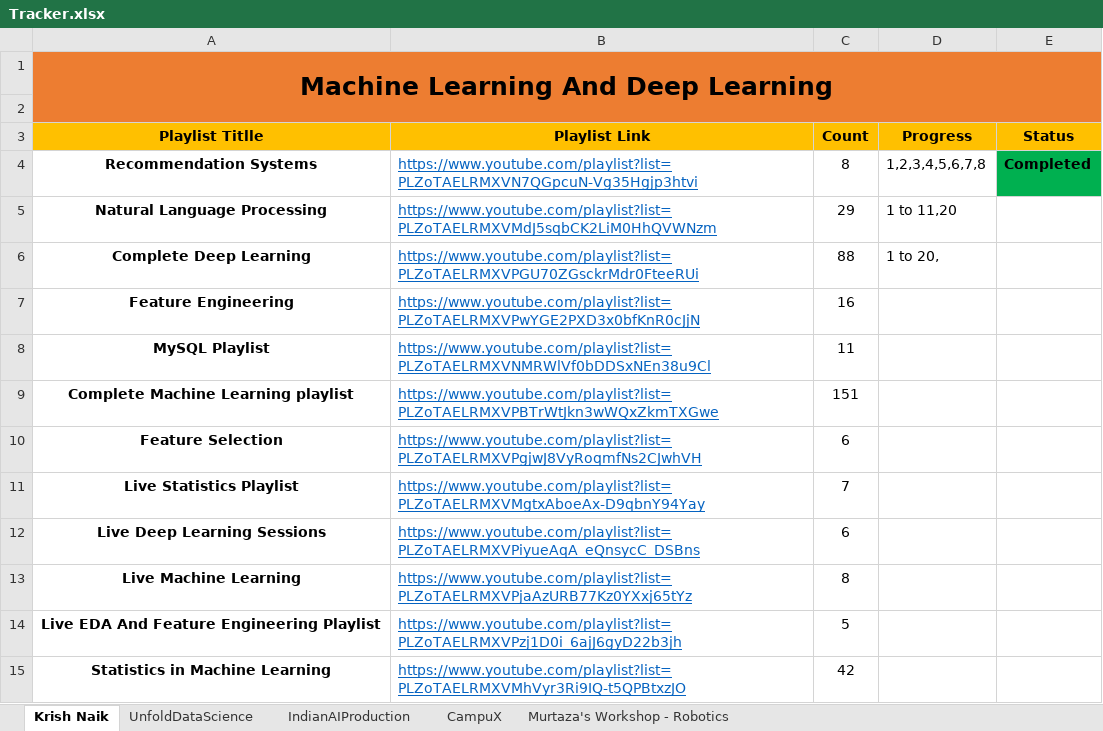
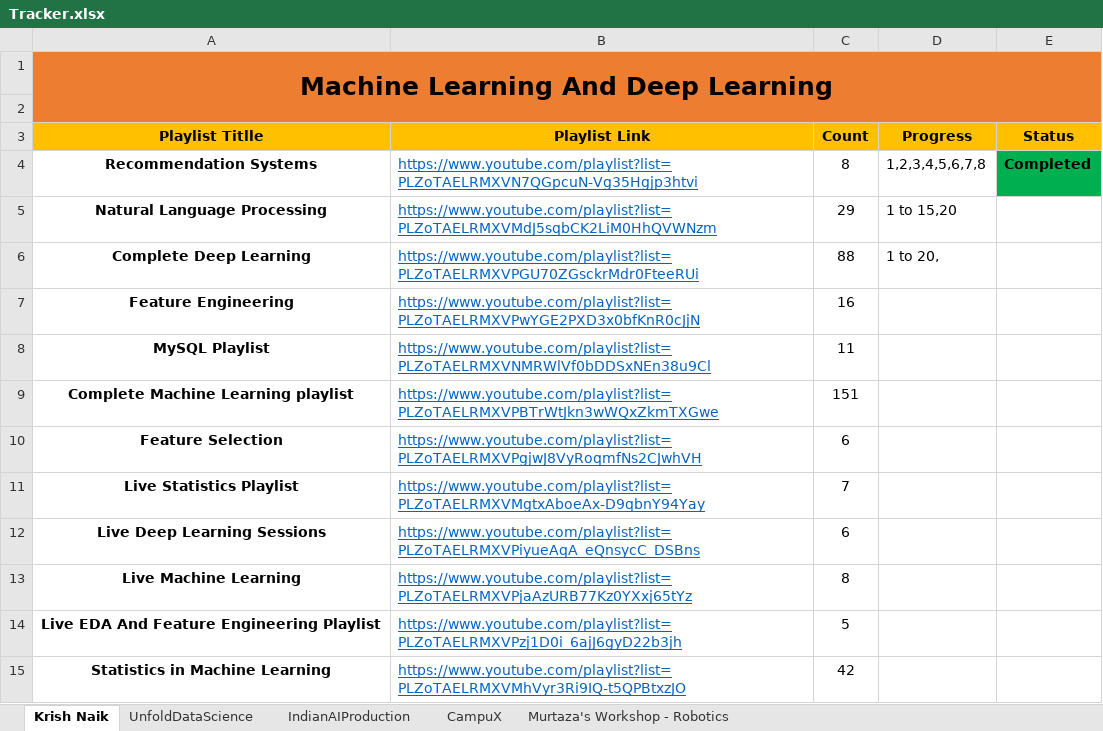
Before and after one commit to alaminbhuyan/Note, an Excel workbook: Tracker.xlsx, sheet Krish Naik, drawn as a sheet; values as stored, in another font and other column widths than the file's, no borders; the diff names each change by its address in the sheet, - before the commit and + after, or states it on an @@ line.

Commit message:
add something on tracker

```diff
--- a/Tracker.xlsx (sheet Krish Naik)
+++ b/Tracker.xlsx (sheet Krish Naik)
-D5 (Progress): 1 to 11,20
+D5 (Progress): 1 to 15,20
```
Also changed, not shown: 2 other files.
